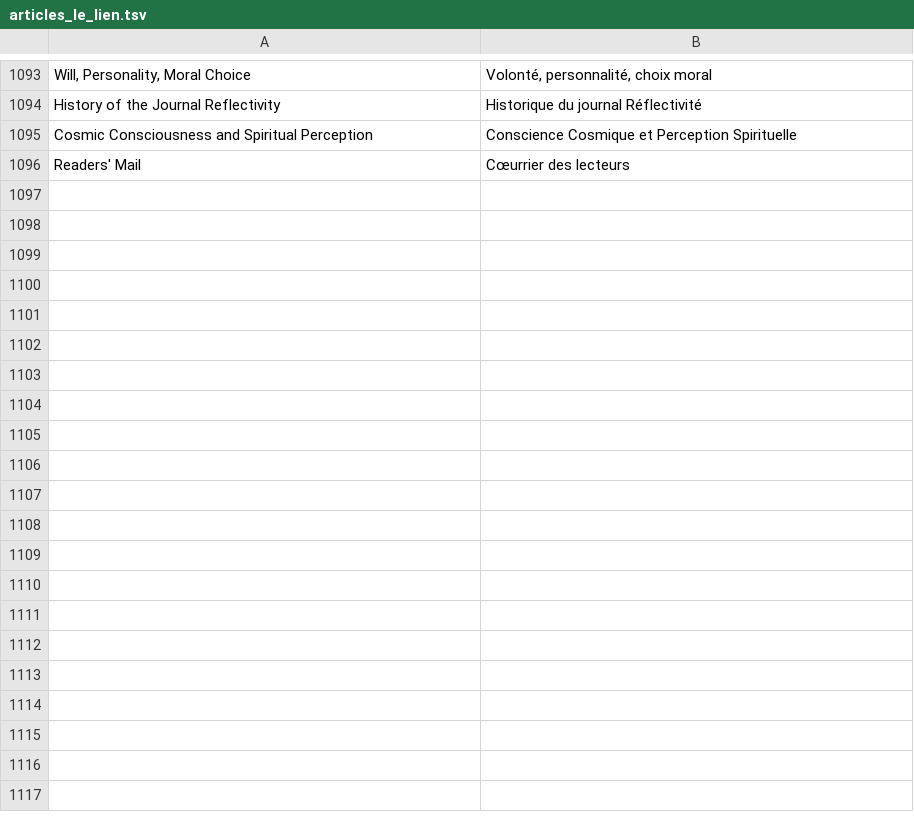
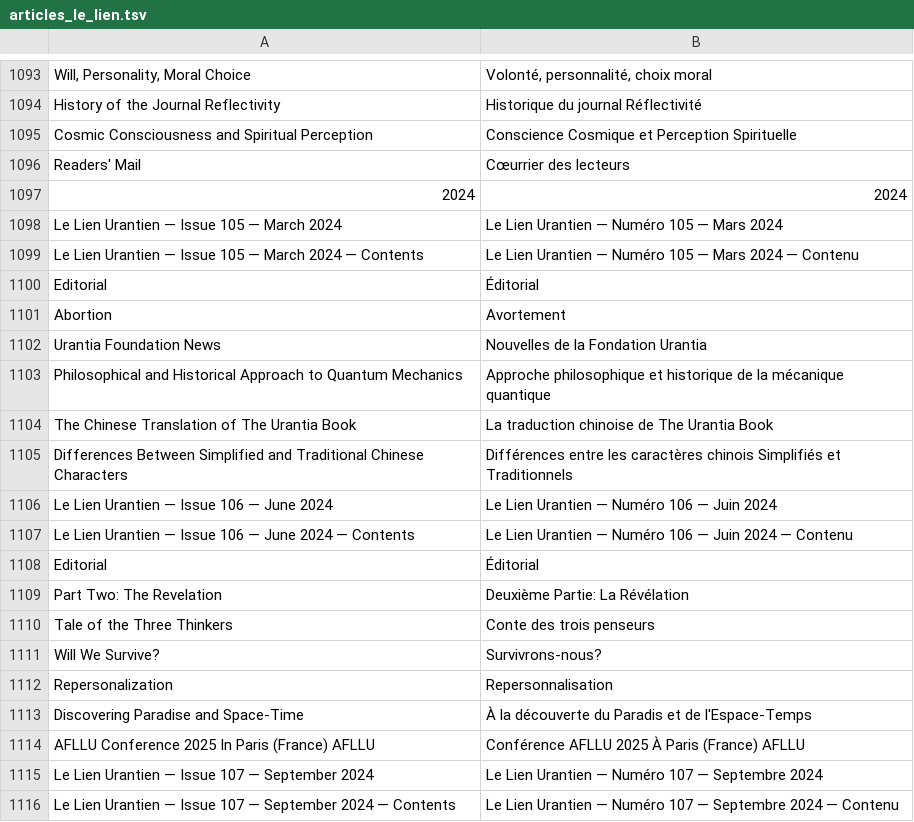
Before and after one commit to JanHerca/urantiapedia, a TSV file: input/txt/articles-fr/articles_le_lien.tsv, drawn as a sheet; only a part is shown, gaps mark what is left out; the diff covers the shown part only; the diff names each change by its address in the sheet, - before the commit and + after, or states it on an @@ line.

```diff
--- a/input/txt/articles-fr/articles_le_lien.tsv
+++ b/input/txt/articles-fr/articles_le_lien.tsv
+row 1097: 2024 | 2024
+row 1098: Le Lien Urantien — Issue 105 — March 2024 | Le Lien Urantien — Numéro 105 — Mars 2024
+row 1099: Le Lien Urantien — Issue 105 — March 2024 — Contents | Le Lien Urantien — Numéro 105 — Mars 2024 — Contenu
+row 1100: Editorial | Éditorial
+row 1101: Abortion | Avortement
+row 1102: Urantia Foundation News | Nouvelles de la Fondation Urantia
+row 1103: Philosophical and Historical Approach to Quantum Mechanics | Approche philosophique et historique de la mécanique quantique
+row 1104: The Chinese Translation of The Urantia Book | La traduction chinoise de The Urantia Book
+row 1105: Differences Between Simplified and Traditional Chinese Characters | Différences entre les caractères chinois Simplifiés et Traditionnels
+row 1106: Le Lien Urantien — Issue 106 — June 2024 | Le Lien Urantien — Numéro 106 — Juin 2024
+row 1107: Le Lien Urantien — Issue 106 — June 2024 — Contents | Le Lien Urantien — Numéro 106 — Juin 2024 — Contenu
+row 1108: Editorial | Éditorial
+row 1109: Part Two: The Revelation | Deuxième Partie: La Révélation
+row 1110: Tale of the Three Thinkers | Conte des trois penseurs
+row 1111: Will We Survive? | Survivrons-nous?
+row 1112: Repersonalization | Repersonnalisation
+row 1113: Discovering Paradise and Space-Time | À la découverte du Paradis et de l'Espace-Temps
+row 1114: AFLLU Conference 2025 In Paris (France) AFLLU | Conférence AFLLU 2025 À Paris (France) AFLLU
+row 1115: Le Lien Urantien — Issue 107 — September 2024 | Le Lien Urantien — Numéro 107 — Septembre 2024
+row 1116: Le Lien Urantien — Issue 107 — September 2024 — Contents | Le Lien Urantien — Numéro 107 — Septembre 2024 — Contenu
```
Also changed, not shown: 9 added rows elsewhere in this file, input/txt/articles-en/articles_le_lien.tsv, 46 other files.
